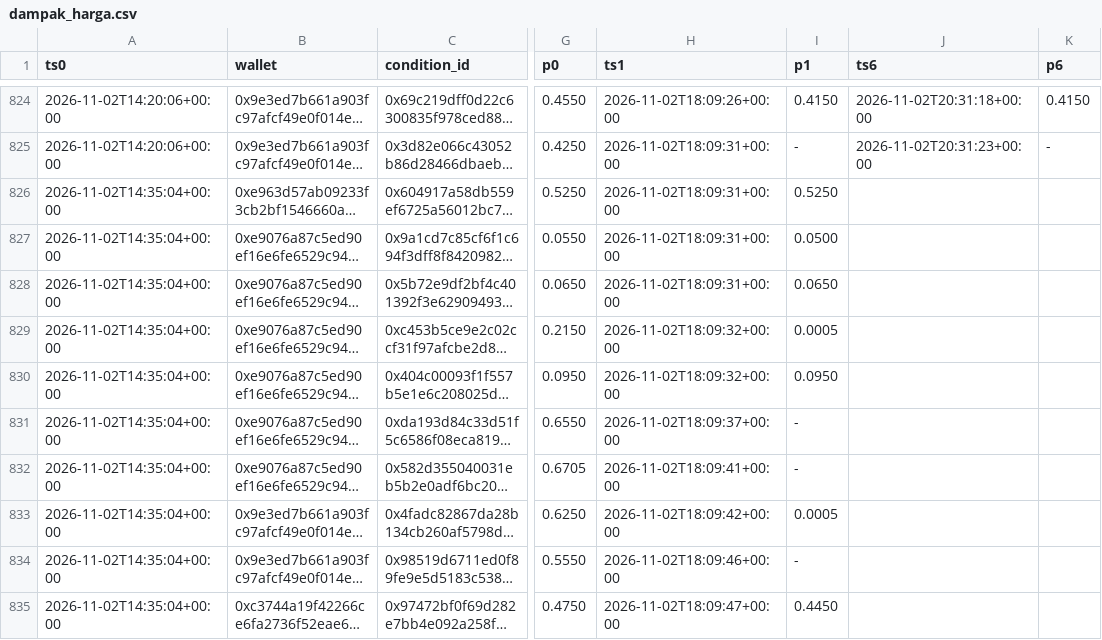
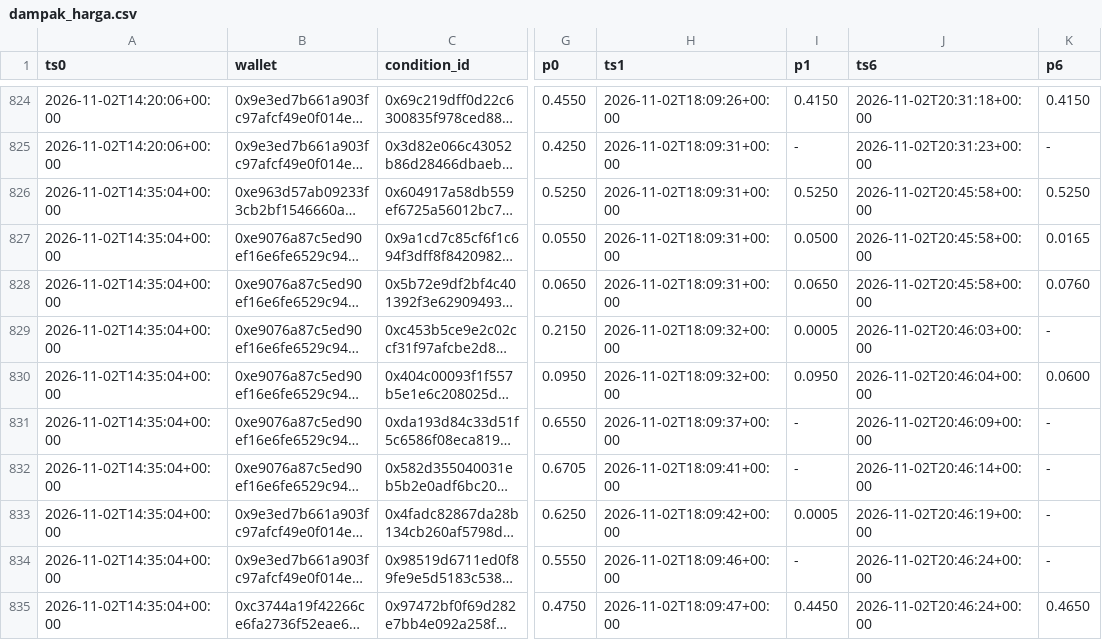
Before and after one commit to kumaraprayoga68-sketch/polybot, a CSV file: data/dampak_harga.csv, drawn as a sheet; only a part is shown, gaps mark what is left out; long unchanged cells end in …; the diff covers the shown part only; the diff names each change by its address in the sheet, - before the commit and + after, or states it on an @@ line.

```diff
--- a/data/dampak_harga.csv
+++ b/data/dampak_harga.csv
-J826:J828 (ts6): (empty)
+J826:J828 (ts6): 2026-11-02T20:45:58+00:00
-K826 (p6): (empty)
+K826 (p6): 0.5250
-K827 (p6): (empty)
+K827 (p6): 0.0165
-K828 (p6): (empty)
+K828 (p6): 0.0760
-J829 (ts6): (empty)
+J829 (ts6): 2026-11-02T20:46:03+00:00
-K829 (p6): (empty)
+K829 (p6): -
-J830 (ts6): (empty)
+J830 (ts6): 2026-11-02T20:46:04+00:00
-K830 (p6): (empty)
+K830 (p6): 0.0600
-J831 (ts6): (empty)
+J831 (ts6): 2026-11-02T20:46:09+00:00
-K831:K834 (p6): (empty)
+K831:K834 (p6): -
-J832 (ts6): (empty)
+J832 (ts6): 2026-11-02T20:46:14+00:00
-J833 (ts6): (empty)
+J833 (ts6): 2026-11-02T20:46:19+00:00
-J834:J835 (ts6): (empty)
+J834:J835 (ts6): 2026-11-02T20:46:24+00:00
-K835 (p6): (empty)
+K835 (p6): 0.4650
```
Also changed, not shown: 26 edited cells elsewhere in this file, 1 other file.
